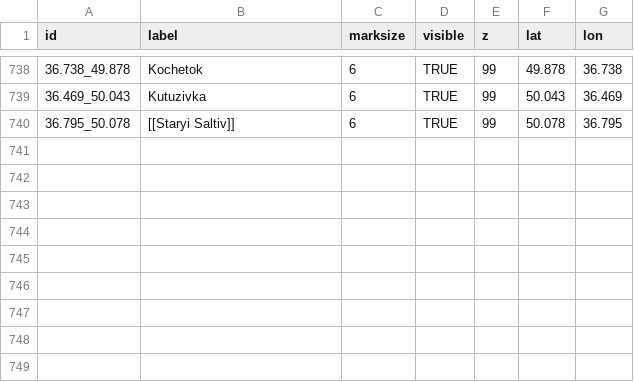
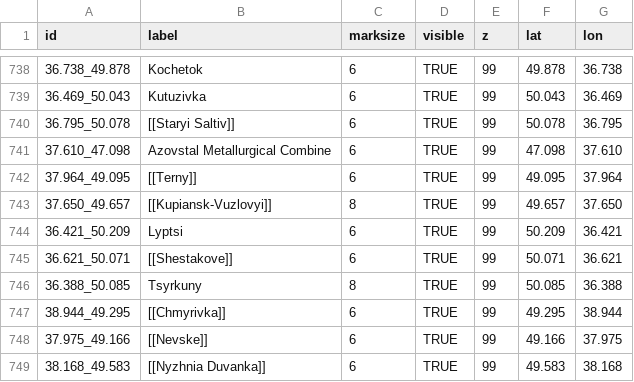
Before and after one commit to Valexandre/Ukrus, a CSV file: csv_ukr/locations.csv, drawn as a sheet; only a part is shown, gaps mark what is left out; the diff names each change by its address in the sheet, - before the commit and + after, or states it on an @@ line.

```diff
--- a/csv_ukr/locations.csv
+++ b/csv_ukr/locations.csv
+row 741: 37.610_47.098 | Azovstal Metallurgical Combine | 6 | TRUE | 99 | 47.098 | 37.610
+row 742: 37.964_49.095 | [[Terny]] | 6 | TRUE | 99 | 49.095 | 37.964
+row 743: 37.650_49.657 | [[Kupiansk-Vuzlovyi]] | 8 | TRUE | 99 | 49.657 | 37.650
+row 744: 36.421_50.209 | Lyptsi | 6 | TRUE | 99 | 50.209 | 36.421
+row 745: 36.621_50.071 | [[Shestakove]] | 6 | TRUE | 99 | 50.071 | 36.621
+row 746: 36.388_50.085 | Tsyrkuny | 8 | TRUE | 99 | 50.085 | 36.388
+row 747: 38.944_49.295 | [[Chmyrivka]] | 6 | TRUE | 99 | 49.295 | 38.944
+row 748: 37.975_49.166 | [[Nevske]] | 6 | TRUE | 99 | 49.166 | 37.975
+row 749: 38.168_49.583 | [[Nyzhnia Duvanka]] | 6 | TRUE | 99 | 49.583 | 38.168
```
Also changed, not shown: 1 other file.
